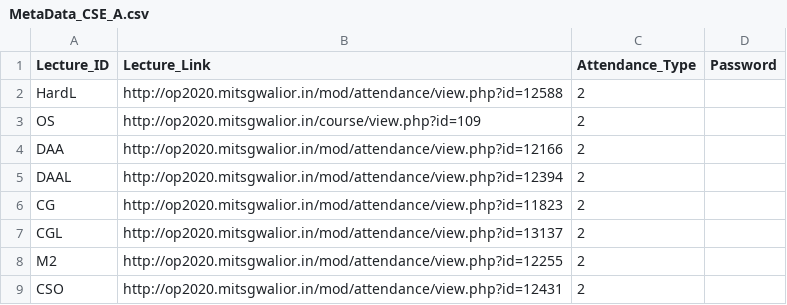
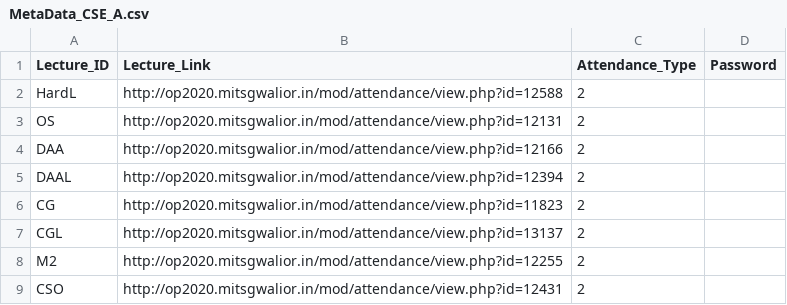
Before and after one commit to Janmejay-Joshi/Auto-Attendance-Moodle, a CSV file: metadata/MetaData_CSE_A.csv, drawn as a sheet; the diff names each change by its address in the sheet, - before the commit and + after, or states it on an @@ line.

Commit message:
Fixed OS Link

```diff
--- a/metadata/MetaData_CSE_A.csv
+++ b/metadata/MetaData_CSE_A.csv
-B3 (Lecture_Link): http://op2020.mitsgwalior.in/course/view.php?id=109
+B3 (Lecture_Link): http://op2020.mitsgwalior.in/mod/attendance/view.php?id=12131
```
